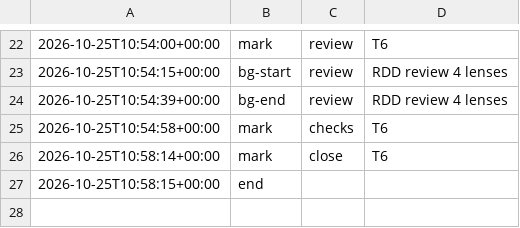
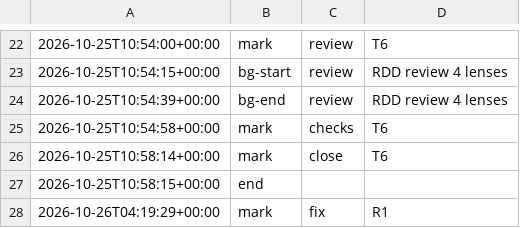
Before and after one commit to jesuslpm/Krummi, a TSV file: odd/tasks/trees-keys-phases.tsv, drawn as a sheet; only a part is shown, gaps mark what is left out; the diff names each change by its address in the sheet, - before the commit and + after, or states it on an @@ line.

```diff
--- a/odd/tasks/trees-keys-phases.tsv
+++ b/odd/tasks/trees-keys-phases.tsv
+row 28: 2026-10-26T04:19:29+00:00 | mark | fix | R1
```
Also changed, not shown: 3 other files.
